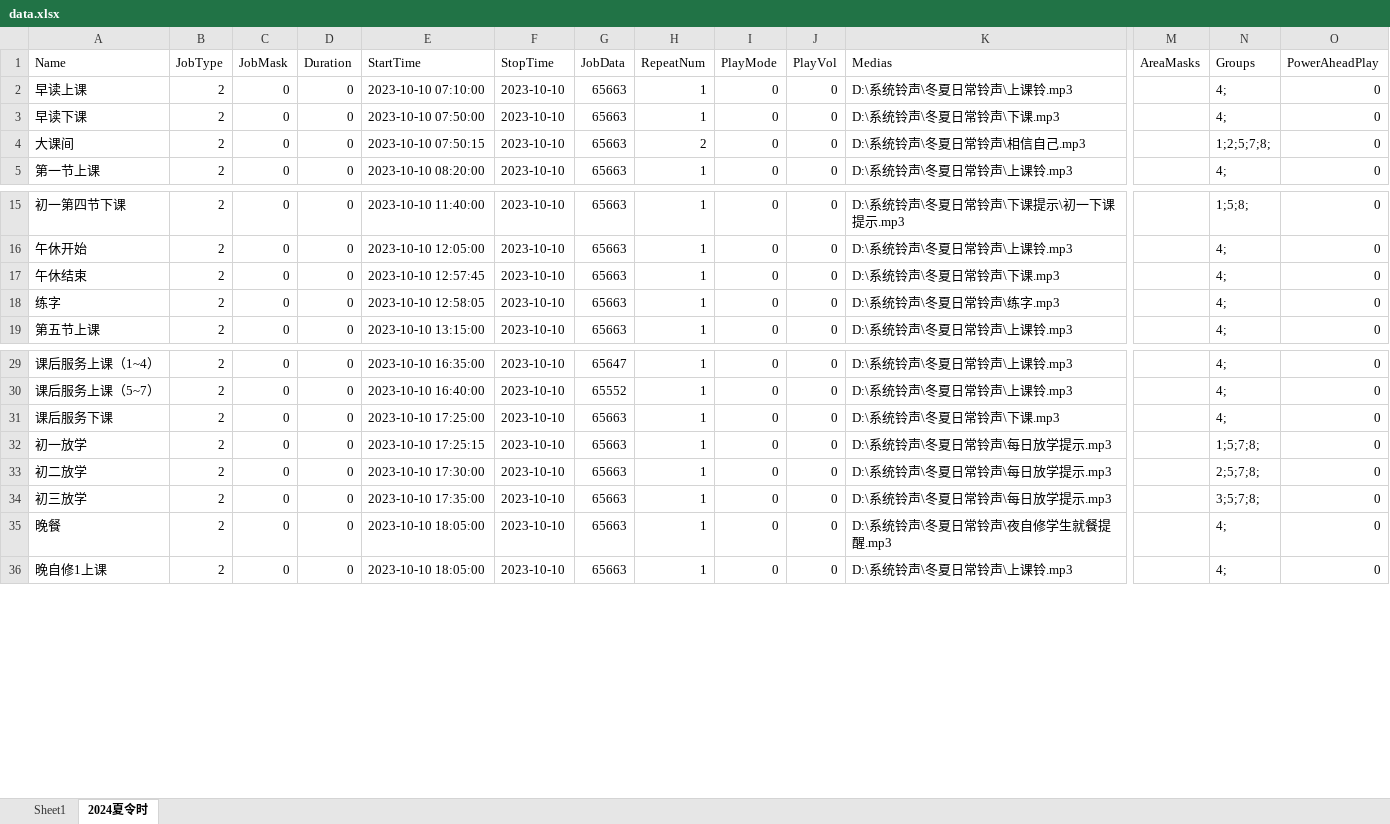
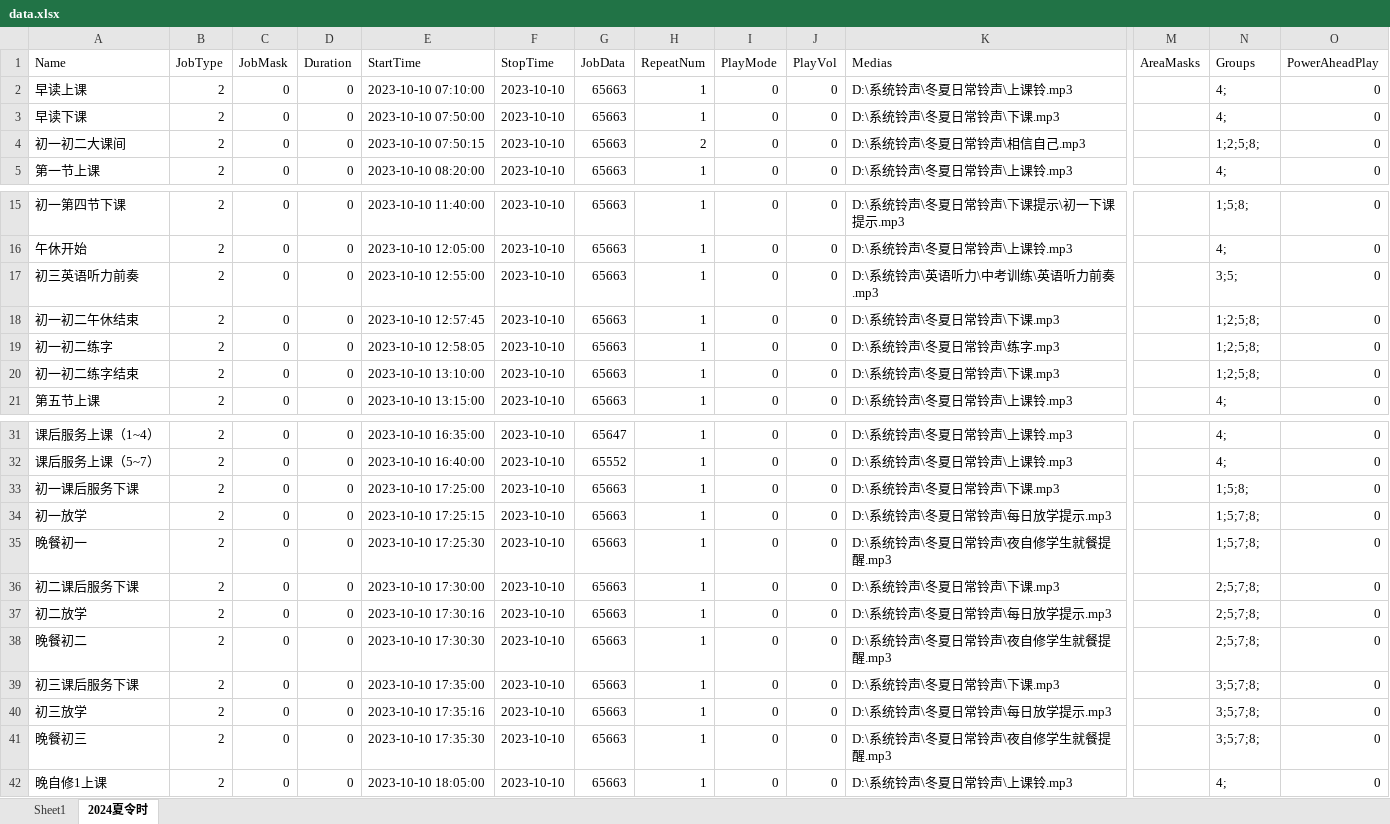
Before and after one commit to xujieqiang/guangbo_excel, an Excel workbook: data.xlsx, sheet 2024夏令时, drawn as a sheet; only a part is shown, gaps mark what is left out; values as stored, in another font and other column widths than the file's, no borders; addresses are those after the commit; rows hold the shown columns only; the diff names each change by its address in the sheet, - before the commit and + after, or states it on an @@ line.

```diff
--- a/data.xlsx (sheet 2024夏令时)
+++ b/data.xlsx (sheet 2024夏令时)
-A4 (Name): 大课间
+A4 (Name): 初一初二大课间
-N4 (Groups): 1;2;5;7;8;
+N4 (Groups): 1;2;5;8;
+row 17: 初三英语听力前奏 | 2 | 0 | 0 | 2023-10-10 12:55:00 | 2023-10-10 | 65663 | 1 | 0 | 0 | D:\系统铃声\英语听力\中考训练\英语听力前奏.mp3 |  | 3;5; | 0
-A18 (Name): 午休结束
+A18 (Name): 初一初二午休结束
-N18:N19 (Groups): 4;
+N18:N19 (Groups): 1;2;5;8;
-A19 (Name): 练字
+A19 (Name): 初一初二练字
+row 20: 初一初二练字结束 | 2 | 0 | 0 | 2023-10-10 13:10:00 | 2023-10-10 | 65663 | 1 | 0 | 0 | D:\系统铃声\冬夏日常铃声\下课.mp3 |  | 1;2;5;8; | 0
-A33 (Name): 课后服务下课
+A33 (Name): 初一课后服务下课
-N33 (Groups): 4;
+N33 (Groups): 1;5;8;
+row 35: 晚餐初一 | 2 | 0 | 0 | 2023-10-10 17:25:30 | 2023-10-10 | 65663 | 1 | 0 | 0 | D:\系统铃声\冬夏日常铃声\夜自修学生就餐提醒.mp3 |  | 1;5;7;8; | 0
+row 36: 初二课后服务下课 | 2 | 0 | 0 | 2023-10-10 17:30:00 | 2023-10-10 | 65663 | 1 | 0 | 0 | D:\系统铃声\冬夏日常铃声\下课.mp3 |  | 2;5;7;8; | 0
-E37 (StartTime): 2023-10-10 17:30:00
+E37 (StartTime): 2023-10-10 17:30:16
+row 38: 晚餐初二 | 2 | 0 | 0 | 2023-10-10 17:30:30 | 2023-10-10 | 65663 | 1 | 0 | 0 | D:\系统铃声\冬夏日常铃声\夜自修学生就餐提醒.mp3 |  | 2;5;7;8; | 0
+row 39: 初三课后服务下课 | 2 | 0 | 0 | 2023-10-10 17:35:00 | 2023-10-10 | 65663 | 1 | 0 | 0 | D:\系统铃声\冬夏日常铃声\下课.mp3 |  | 3;5;7;8; | 0
-E40 (StartTime): 2023-10-10 17:35:00
+E40 (StartTime): 2023-10-10 17:35:16
-A41 (Name): 晚餐
+A41 (Name): 晚餐初三
-E41 (StartTime): 2023-10-10 18:05:00
+E41 (StartTime): 2023-10-10 17:35:30
-N41 (Groups): 4;
+N41 (Groups): 3;5;7;8;
```
Also changed, not shown: 6 other files.
